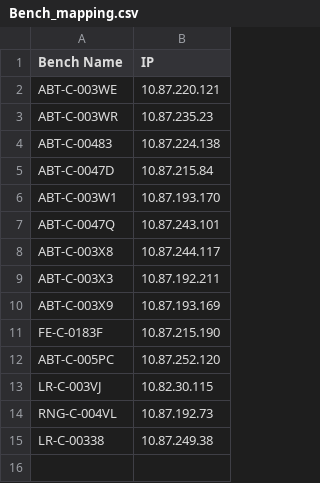
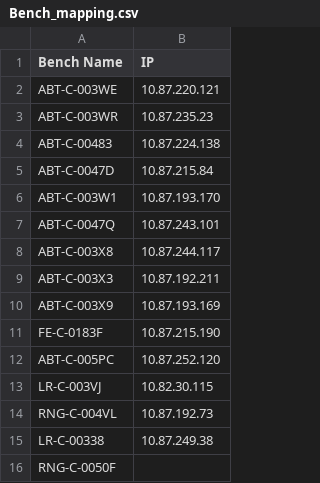
Before and after one commit to Safwan2Shaikh/Thesis-BenchDoc, a CSV file: data/knowledge_base/Bench_mapping.csv, drawn as a sheet; the diff names each change by its address in the sheet, - before the commit and + after, or states it on an @@ line.

```diff
--- a/data/knowledge_base/Bench_mapping.csv
+++ b/data/knowledge_base/Bench_mapping.csv
+row 16: RNG-C-0050F
```
Also changed, not shown: data/knowledge_base/TB_Inventory.csv, 25 other files.
